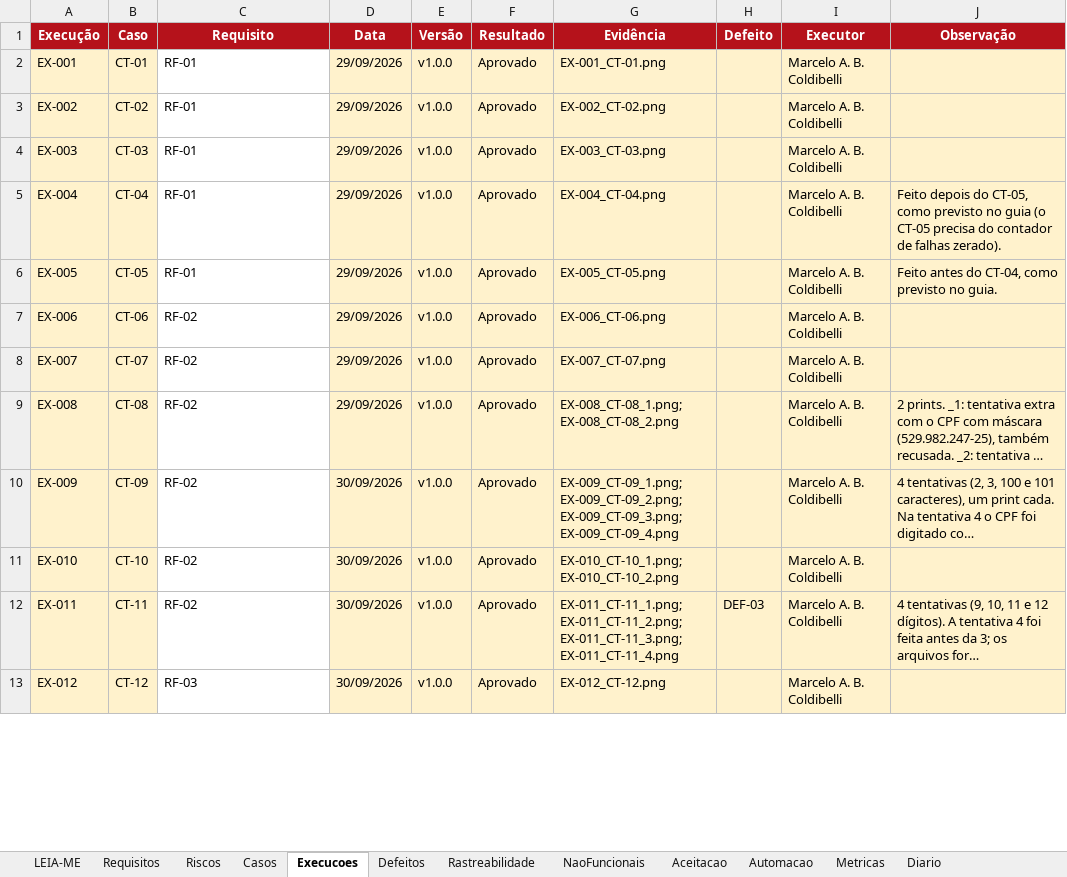
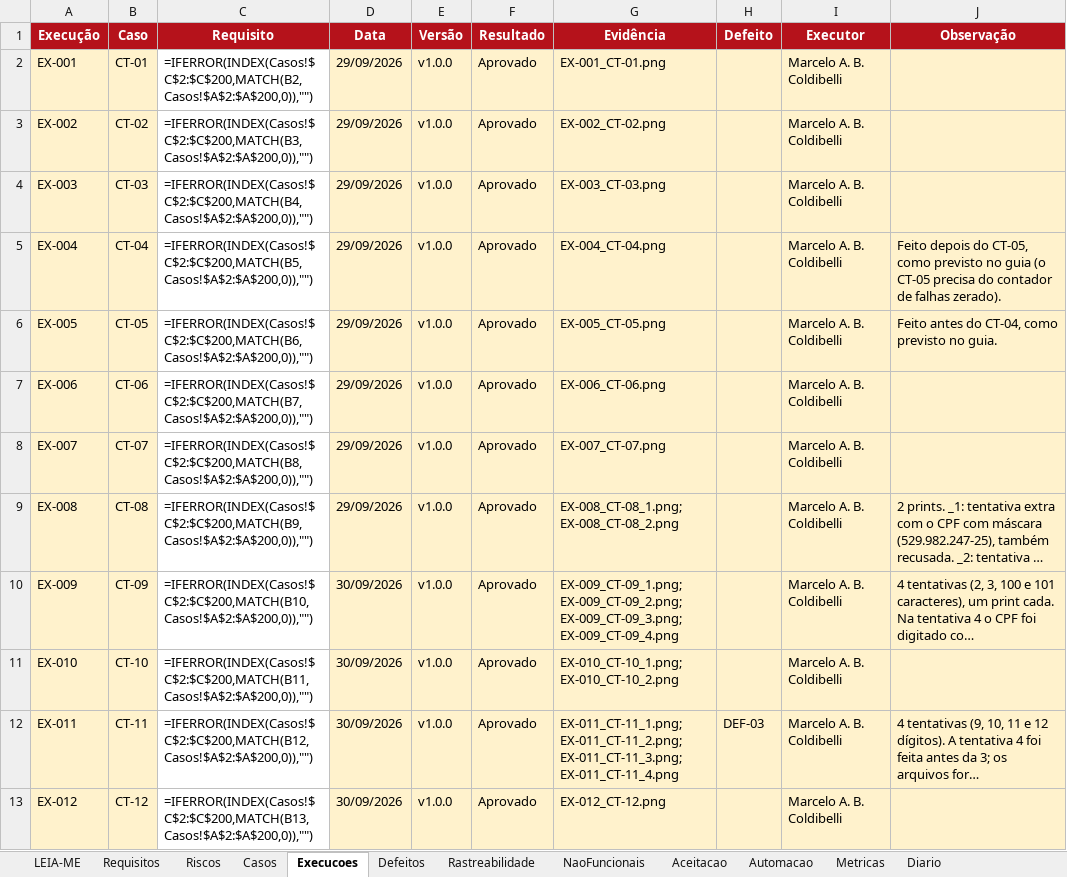
Before and after one commit to mcoldibelli/testes, an Excel workbook: docs/P2_TQS_planilha.xlsx, sheet Execucoes, drawn as a sheet; only a part is shown; long unchanged cells end in …; values as stored, in another font and other column widths than the file's, no borders; formulas without a stored value are shown as written; the diff covers the shown part only; the diff names each change by its address in the sheet, - before the commit and + after, or states it on an @@ line.

```diff
--- a/docs/P2_TQS_planilha.xlsx (sheet Execucoes)
+++ b/docs/P2_TQS_planilha.xlsx (sheet Execucoes)
-C2 (Requisito): RF-01
+C2 (Requisito): =IFERROR(INDEX(Casos!$C$2:$C$200,MATCH(B2,Casos!$A$2:$A$200,0)),"")
-C3 (Requisito): RF-01
+C3 (Requisito): =IFERROR(INDEX(Casos!$C$2:$C$200,MATCH(B3,Casos!$A$2:$A$200,0)),"")
-C4 (Requisito): RF-01
+C4 (Requisito): =IFERROR(INDEX(Casos!$C$2:$C$200,MATCH(B4,Casos!$A$2:$A$200,0)),"")
-C5 (Requisito): RF-01
+C5 (Requisito): =IFERROR(INDEX(Casos!$C$2:$C$200,MATCH(B5,Casos!$A$2:$A$200,0)),"")
-C6 (Requisito): RF-01
+C6 (Requisito): =IFERROR(INDEX(Casos!$C$2:$C$200,MATCH(B6,Casos!$A$2:$A$200,0)),"")
-C7 (Requisito): RF-02
+C7 (Requisito): =IFERROR(INDEX(Casos!$C$2:$C$200,MATCH(B7,Casos!$A$2:$A$200,0)),"")
-C8 (Requisito): RF-02
+C8 (Requisito): =IFERROR(INDEX(Casos!$C$2:$C$200,MATCH(B8,Casos!$A$2:$A$200,0)),"")
-C9 (Requisito): RF-02
+C9 (Requisito): =IFERROR(INDEX(Casos!$C$2:$C$200,MATCH(B9,Casos!$A$2:$A$200,0)),"")
-C10 (Requisito): RF-02
+C10 (Requisito): =IFERROR(INDEX(Casos!$C$2:$C$200,MATCH(B10,Casos!$A$2:$A$200,0)),"")
-C11 (Requisito): RF-02
+C11 (Requisito): =IFERROR(INDEX(Casos!$C$2:$C$200,MATCH(B11,Casos!$A$2:$A$200,0)),"")
-C12 (Requisito): RF-02
+C12 (Requisito): =IFERROR(INDEX(Casos!$C$2:$C$200,MATCH(B12,Casos!$A$2:$A$200,0)),"")
-C13 (Requisito): RF-03
+C13 (Requisito): =IFERROR(INDEX(Casos!$C$2:$C$200,MATCH(B13,Casos!$A$2:$A$200,0)),"")
```
Also changed, not shown: other rows of this sheet, sheet Casos, sheet Rastreabilidade, sheet Metricas, sheet Automacao, sheet Defeitos, 7 other files.
